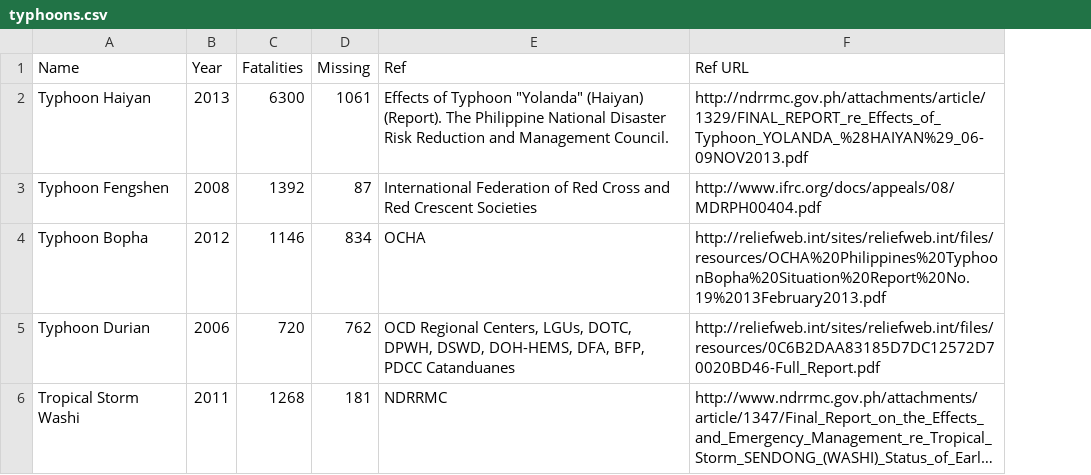
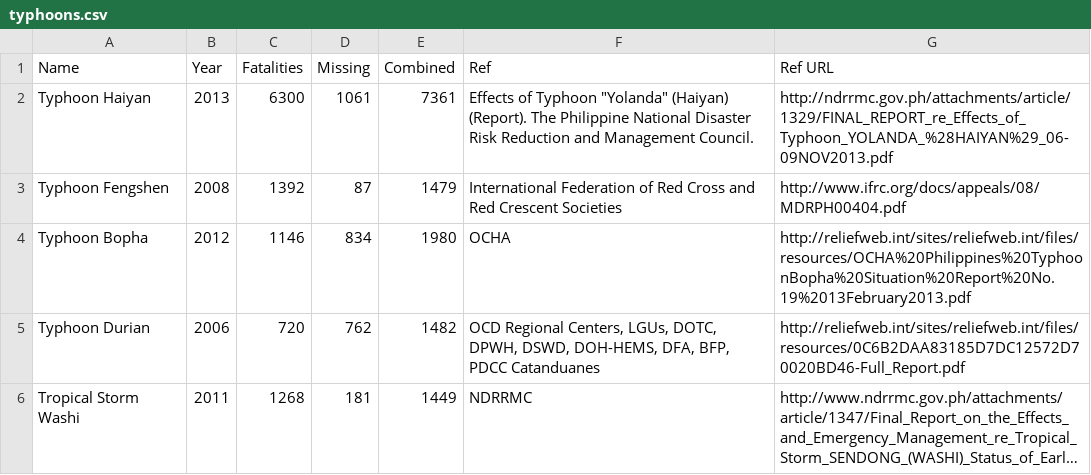
Before and after one commit to beefoo/coloring-book, a CSV file: typhoons/data/typhoons.csv, drawn as a sheet; long unchanged cells end in …; the diff names each change by its address in the sheet, - before the commit and + after, or states it on an @@ line.

Commit message:
typhoons: start to combine data

```diff
--- a/typhoons/data/typhoons.csv
+++ b/typhoons/data/typhoons.csv
+column E (Combined), rows 2-6: 7361 | 1479 | 1980 | 1482 | 1449
```
Also changed, not shown: 3 other files.
